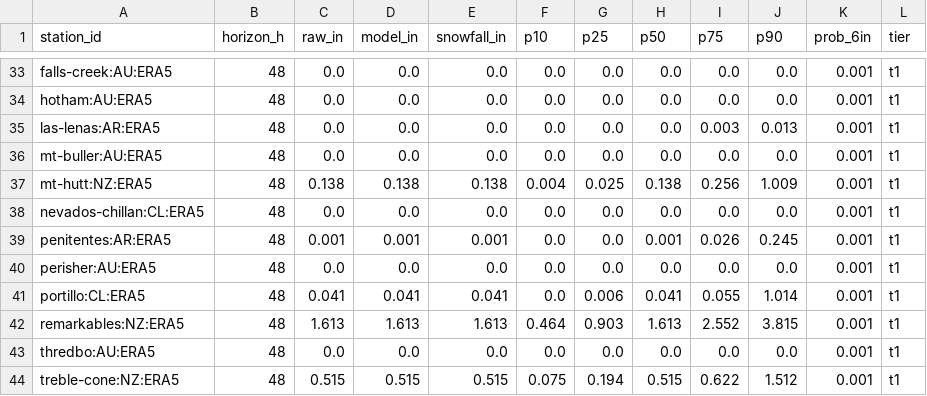
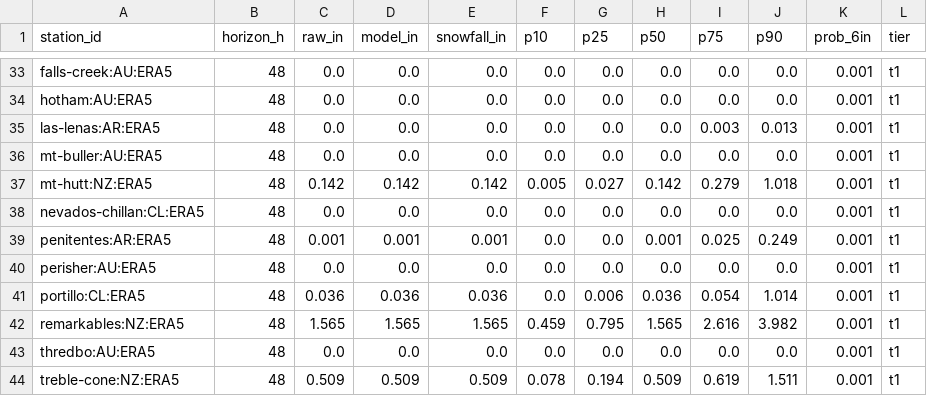
Before and after one commit to andrewnakas/open-powder-ensemble, a CSV file: history/era5/2026-10-29.csv, drawn as a sheet; only a part is shown, gaps mark what is left out; the diff covers the shown part only.

```diff
--- a/history/era5/2026-10-29.csv
+++ b/history/era5/2026-10-29.csv
@@ -36,9 +36,9 @@ las-lenas:AR:ERA5,48,0.0,0.0,0.0,0.0,0.0,0.0,0.003,0.013,0.001,t1
 mt-buller:AU:ERA5,48,0.0,0.0,0.0,0.0,0.0,0.0,0.0,0.0,0.001,t1
-mt-hutt:NZ:ERA5,48,0.138,0.138,0.138,0.004,0.025,0.138,0.256,1.009,0.001,t1
+mt-hutt:NZ:ERA5,48,0.142,0.142,0.142,0.005,0.027,0.142,0.279,1.018,0.001,t1
 nevados-chillan:CL:ERA5,48,0.0,0.0,0.0,0.0,0.0,0.0,0.0,0.0,0.001,t1
-penitentes:AR:ERA5,48,0.001,0.001,0.001,0.0,0.0,0.001,0.026,0.245,0.001,t1
+penitentes:AR:ERA5,48,0.001,0.001,0.001,0.0,0.0,0.001,0.025,0.249,0.001,t1
 perisher:AU:ERA5,48,0.0,0.0,0.0,0.0,0.0,0.0,0.0,0.0,0.001,t1
-portillo:CL:ERA5,48,0.041,0.041,0.041,0.0,0.006,0.041,0.055,1.014,0.001,t1
-remarkables:NZ:ERA5,48,1.613,1.613,1.613,0.464,0.903,1.613,2.552,3.815,0.001,t1
+portillo:CL:ERA5,48,0.036,0.036,0.036,0.0,0.006,0.036,0.054,1.014,0.001,t1
+remarkables:NZ:ERA5,48,1.565,1.565,1.565,0.459,0.795,1.565,2.616,3.982,0.001,t1
 thredbo:AU:ERA5,48,0.0,0.0,0.0,0.0,0.0,0.0,0.0,0.0,0.001,t1
-treble-cone:NZ:ERA5,48,0.515,0.515,0.515,0.075,0.194,0.515,0.622,1.512,0.001,t1
+treble-cone:NZ:ERA5,48,0.509,0.509,0.509,0.078,0.194,0.509,0.619,1.511,0.001,t1
```
Also changed, not shown: 139 edited cells elsewhere in this file, history/observers/2026-10-28.csv, history/resorts/2026-10-29.csv, 5 other files.
